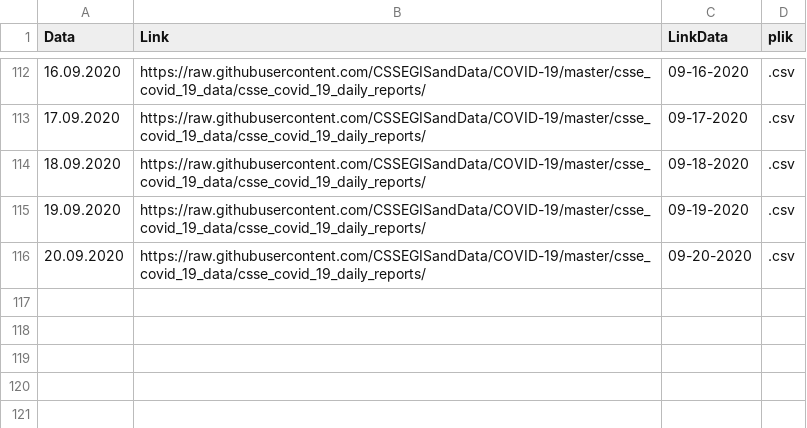
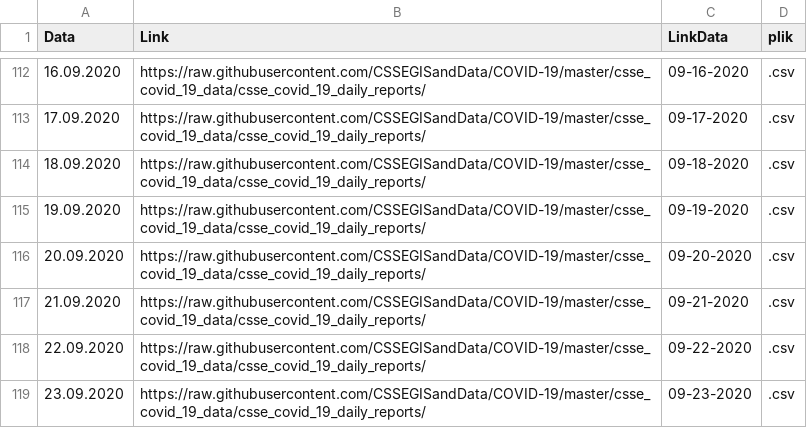
Before and after one commit to raduciou/COVID_filelist, a CSV file: COVID19_part1_src.csv, drawn as a sheet; only a part is shown, gaps mark what is left out.

Commit message:
Update COVID19_part1_src.csv

```diff
--- a/COVID19_part1_src.csv
+++ b/COVID19_part1_src.csv
@@ -116 +116,4 @@
 20.09.2020;https://raw.githubusercontent.com/CSSEGISandData/COVID-19/master/csse_covid_19_data/csse_covid_19_daily_reports/;09-20-2020;.csv
+21.09.2020;https://raw.githubusercontent.com/CSSEGISandData/COVID-19/master/csse_covid_19_data/csse_covid_19_daily_reports/;09-21-2020;.csv
+22.09.2020;https://raw.githubusercontent.com/CSSEGISandData/COVID-19/master/csse_covid_19_data/csse_covid_19_daily_reports/;09-22-2020;.csv
+23.09.2020;https://raw.githubusercontent.com/CSSEGISandData/COVID-19/master/csse_covid_19_data/csse_covid_19_daily_reports/;09-23-2020;.csv
```
